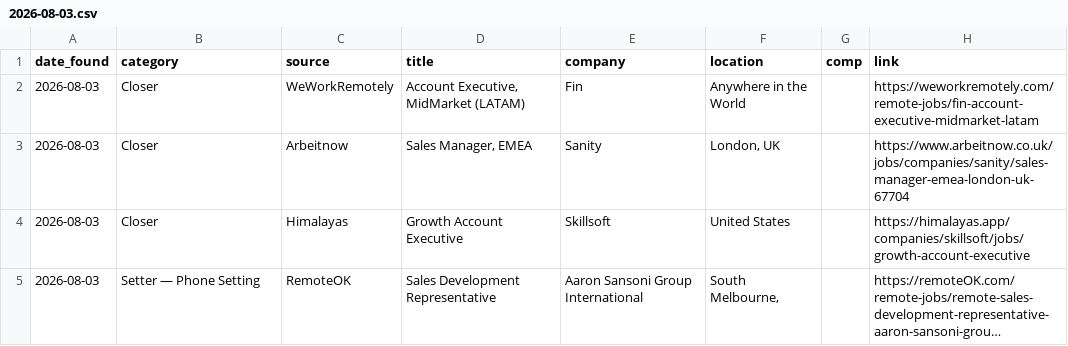
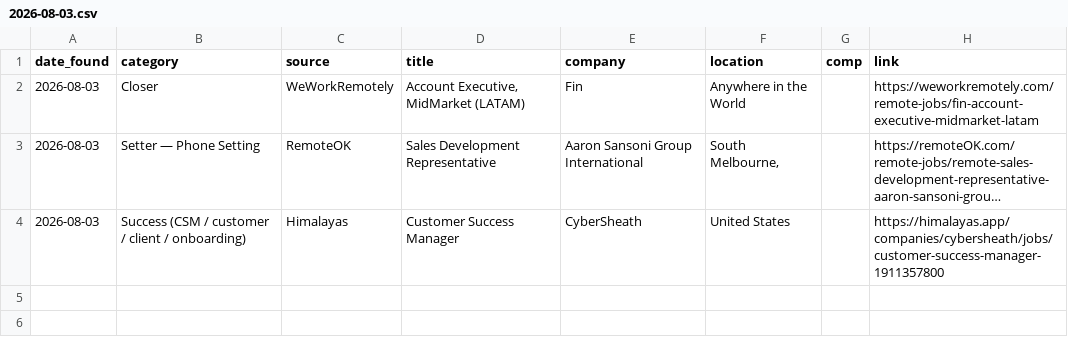
Before and after one commit to annaaimodel/better-prompt-ai-main, a CSV file: jobs/daily/2026-08-03.csv, drawn as a sheet; long unchanged cells end in …; removed rows and columns are numbered as before the commit, all else as after; the diff names each change by its address in the sheet, - before the commit and + after, or states it on an @@ line.

```diff
--- a/jobs/daily/2026-08-03.csv
+++ b/jobs/daily/2026-08-03.csv
-row 3: 2026-08-03 | Closer | Arbeitnow | Sales Manager, EMEA | Sanity | London, UK |  | https://www.arbeitnow.co.uk/jobs/companies/sanity/sales-manager-emea-london-uk-67704
-row 4: 2026-08-03 | Closer | Himalayas | Growth Account Executive | Skillsoft | United States |  | https://himalayas.app/companies/skillsoft/jobs/growth-account-executive
+row 4: 2026-08-03 | Success (CSM / customer / client / onboarding) | Himalayas | Customer Success Manager | CyberSheath | United States |  | https://himalayas.app/companies/cybersheath/jobs/customer-success-manager-1911357800
```
Also changed, not shown: jobs/history.csv, 4 other files.
